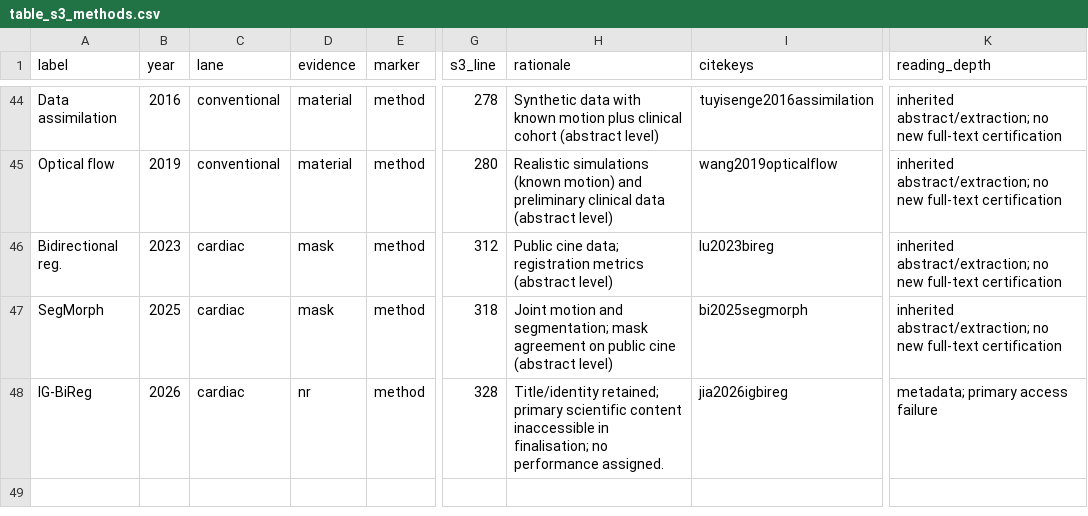
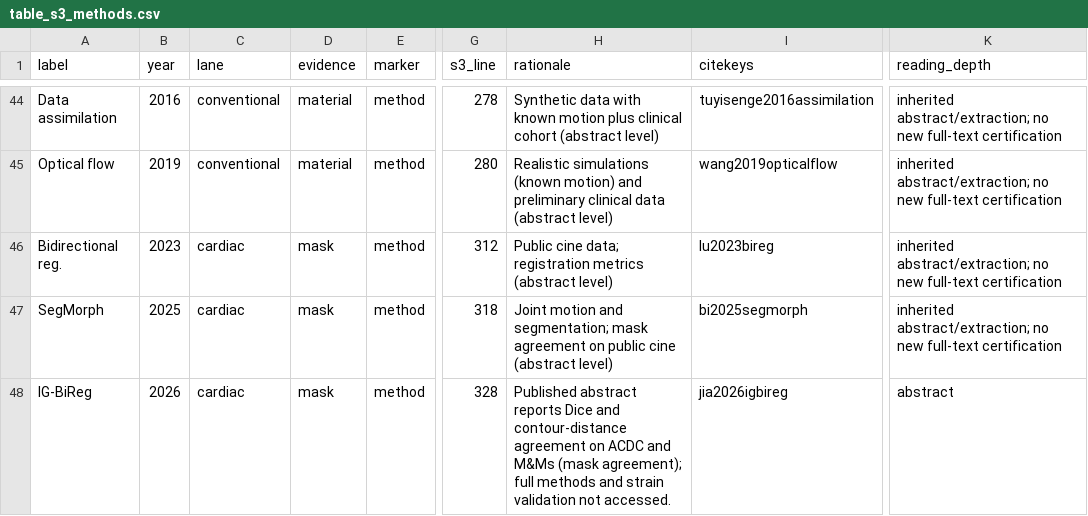
Before and after one commit to azusa-dom/academic_PhD_task, a CSV file: manuscript/figures/integrated_sources/data/table_s3_methods.csv, drawn as a sheet; only a part is shown, gaps mark what is left out; the diff names each change by its address in the sheet, - before the commit and + after, or states it on an @@ line.

```diff
--- a/manuscript/figures/integrated_sources/data/table_s3_methods.csv
+++ b/manuscript/figures/integrated_sources/data/table_s3_methods.csv
-D48 (evidence): nr
+D48 (evidence): mask
-H48 (rationale): Title/identity retained; primary scientific content inaccessible in finalisation; no performance assigned.
+H48 (rationale): Published abstract reports Dice and contour-distance agreement on ACDC and M&Ms (mask agreement); full methods and strain validation not accessed.
-K48 (reading_depth): metadata; primary access failure
+K48 (reading_depth): abstract
```
Also changed, not shown: 20 other files.
